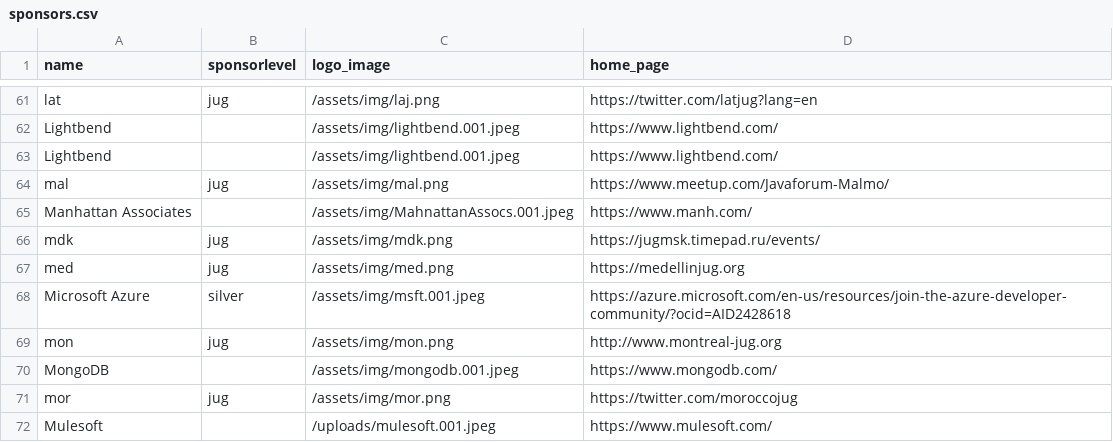
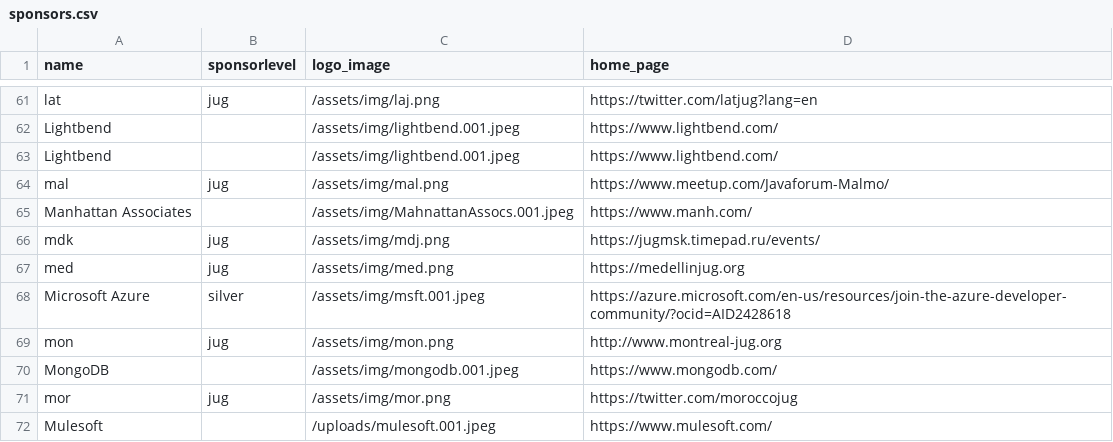
Before and after one commit to devnexus/devnexus-site, a CSV file: _data/sponsors.csv, drawn as a sheet; only a part is shown, gaps mark what is left out.

Commit message:
Updated '_data/sponsors.csv' via CloudCannon

```diff
--- a/_data/sponsors.csv
+++ b/_data/sponsors.csv
@@ -65,3 +65,3 @@ mal,jug,/assets/img/mal.png,https://www.meetup.com/Javaforum-Malmo/
 Manhattan Associates,,/assets/img/MahnattanAssocs.001.jpeg,https://www.manh.com/
-mdk,jug,/assets/img/mdk.png,https://jugmsk.timepad.ru/events/
+mdk,jug,/assets/img/mdj.png,https://jugmsk.timepad.ru/events/
 med,jug,/assets/img/med.png,https://medellinjug.org
```
